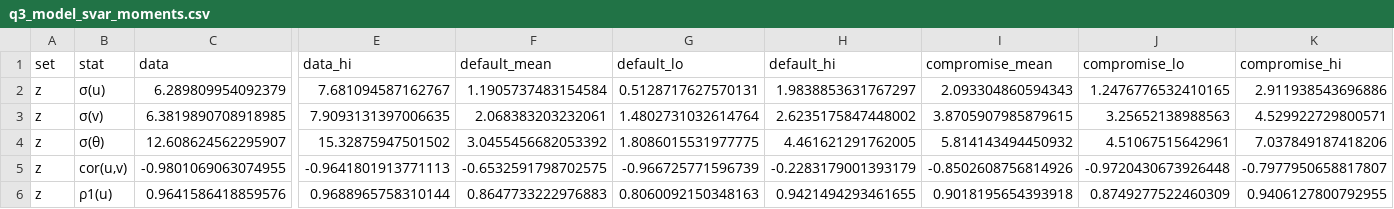
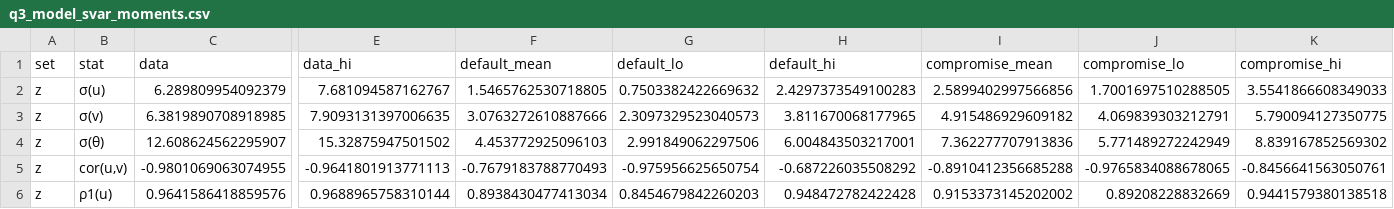
Before and after one commit to msilva913/Sunk-entry-costs--endogenous-variety--and-unemployment, a CSV file: Data/Bartek analysis/data/results/q3_model_svar_moments.csv, drawn as a sheet; only a part is shown, gaps mark what is left out; the diff covers the shown part only; the diff names each change by its address in the sheet, - before the commit and + after, or states it on an @@ line.

```diff
--- a/Data/Bartek analysis/data/results/q3_model_svar_moments.csv
+++ b/Data/Bartek analysis/data/results/q3_model_svar_moments.csv
-F2 (default_mean): 1.1905737483154584
+F2 (default_mean): 1.5465762530718805
-G2 (default_lo): 0.5128717627570131
+G2 (default_lo): 0.7503382422669632
-H2 (default_hi): 1.9838853631767297
+H2 (default_hi): 2.4297373549100283
-I2 (compromise_mean): 2.093304860594343
+I2 (compromise_mean): 2.5899402997566856
-J2 (compromise_lo): 1.2476776532410165
+J2 (compromise_lo): 1.7001697510288505
-K2 (compromise_hi): 2.911938543696886
+K2 (compromise_hi): 3.5541866608349033
-F3 (default_mean): 2.068383203232061
+F3 (default_mean): 3.0763272610887666
-G3 (default_lo): 1.4802731032614764
+G3 (default_lo): 2.3097329523040573
-H3 (default_hi): 2.6235175847448002
+H3 (default_hi): 3.811670068177965
-I3 (compromise_mean): 3.8705907985879615
+I3 (compromise_mean): 4.915486929609182
-J3 (compromise_lo): 3.25652138988563
+J3 (compromise_lo): 4.069839303212791
-K3 (compromise_hi): 4.529922729800571
+K3 (compromise_hi): 5.790094127350775
-F4 (default_mean): 3.0455456682053392
+F4 (default_mean): 4.453772925096103
-G4 (default_lo): 1.8086015531977775
+G4 (default_lo): 2.991849062297506
-H4 (default_hi): 4.461621291762005
+H4 (default_hi): 6.004843503217001
-I4 (compromise_mean): 5.814143494450932
+I4 (compromise_mean): 7.362277707913836
-J4 (compromise_lo): 4.51067515642961
+J4 (compromise_lo): 5.771489272242949
-K4 (compromise_hi): 7.037849187418206
+K4 (compromise_hi): 8.839167852569302
-F5 (default_mean): -0.6532591798702575
+F5 (default_mean): -0.7679183788770493
-G5 (default_lo): -0.966725771596739
+G5 (default_lo): -0.975956625650754
-H5 (default_hi): -0.2283179001393179
+H5 (default_hi): -0.687226035508292
-I5 (compromise_mean): -0.8502608756814926
+I5 (compromise_mean): -0.8910412356685288
-J5 (compromise_lo): -0.9720430673926448
+J5 (compromise_lo): -0.9765834088678065
-K5 (compromise_hi): -0.7977950658817807
+K5 (compromise_hi): -0.8456641563050761
-F6 (default_mean): 0.8647733222976883
+F6 (default_mean): 0.8938430477413034
-G6 (default_lo): 0.8060092150348163
+G6 (default_lo): 0.8454679842260203
-H6 (default_hi): 0.9421494293461655
+H6 (default_hi): 0.948472782422428
-I6 (compromise_mean): 0.9018195654393918
+I6 (compromise_mean): 0.9153373145202002
-J6 (compromise_lo): 0.8749277522460309
+J6 (compromise_lo): 0.89208228832669
-K6 (compromise_hi): 0.9406127800792955
+K6 (compromise_hi): 0.9441579380138518
```
Also changed, not shown: 138 edited cells elsewhere in this file, Data/Bartek analysis/data/results/q3_model_svar.csv, Data/Programs AGS/ags_persistence.csv, 13 other files.
